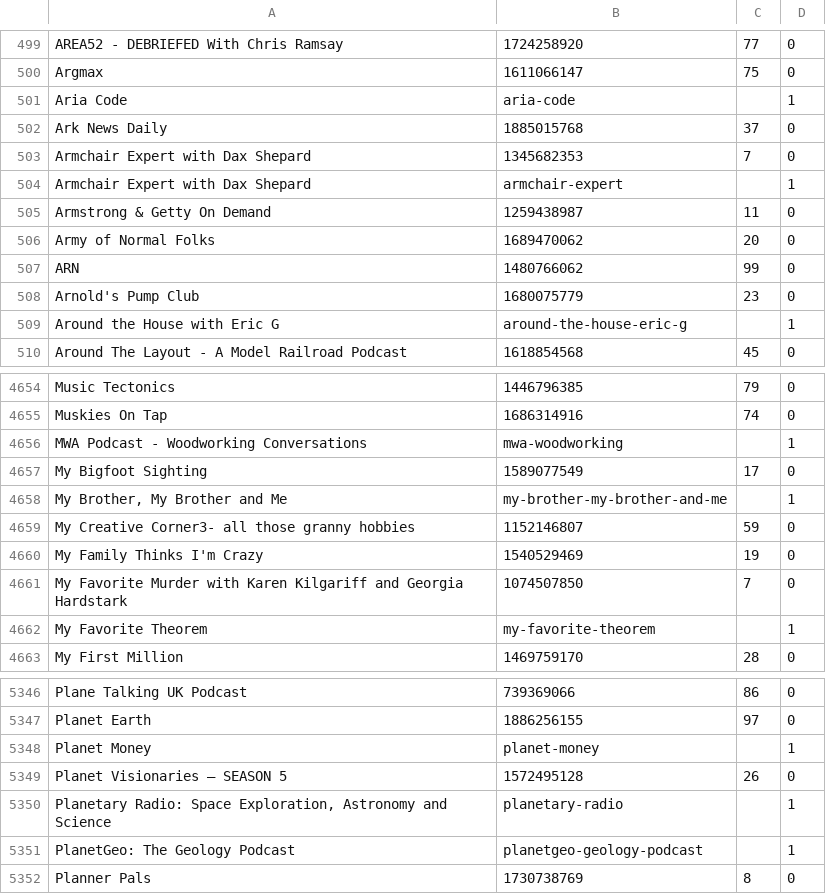
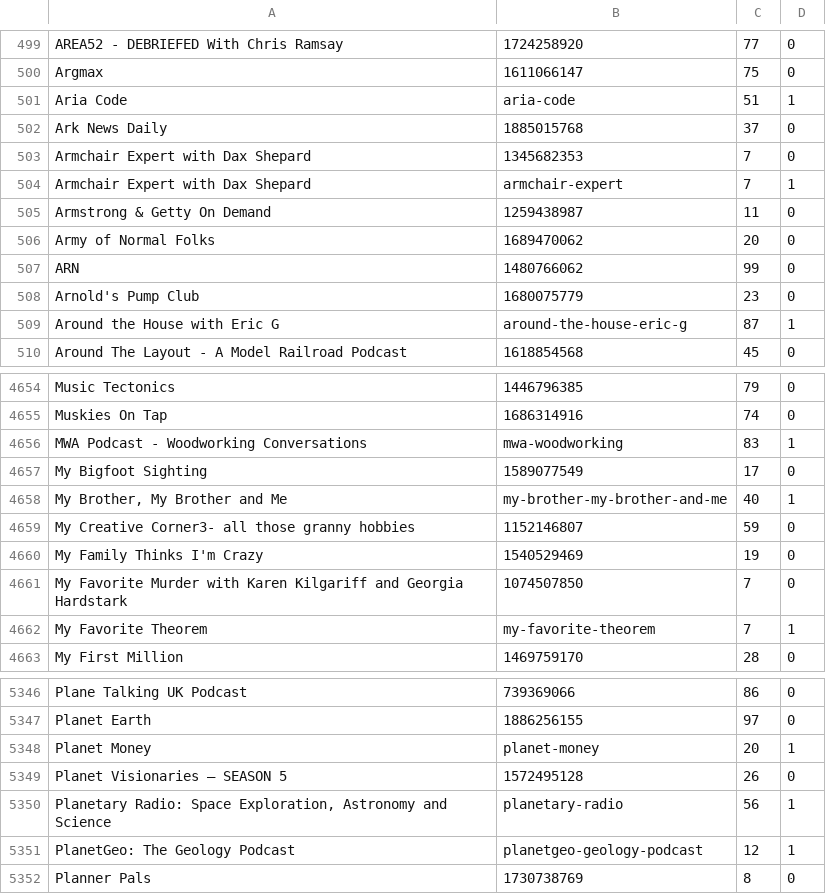
Before and after one commit to JW-Incorporated/foray, a TSV file: data/show-index.tsv, drawn as a sheet; only a part is shown, gaps mark what is left out; the diff covers the shown part only.

```diff
--- a/data/show-index.tsv
+++ b/data/show-index.tsv
@@ -500,6 +500,6 @@ AREA52 - DEBRIEFED With Chris Ramsay	1724258920	77	0
 Argmax	1611066147	75	0
-Aria Code	aria-code		1
+Aria Code	aria-code	51	1
 Ark News Daily	1885015768	37	0
 Armchair Expert with Dax Shepard	1345682353	7	0
-Armchair Expert with Dax Shepard	armchair-expert		1
+Armchair Expert with Dax Shepard	armchair-expert	7	1
 Armstrong & Getty On Demand	1259438987	11	0
@@ -508,3 +508,3 @@ ARN	1480766062	99	0
 Arnold's Pump Club	1680075779	23	0
-Around the House with Eric G	around-the-house-eric-g		1
+Around the House with Eric G	around-the-house-eric-g	87	1
 Around The Layout - A Model Railroad Podcast	1618854568	45	0
@@ -4655,5 +4655,5 @@ Music Tectonics	1446796385	79	0
 Muskies On Tap	1686314916	74	0
-MWA Podcast - Woodworking Conversations	mwa-woodworking		1
+MWA Podcast - Woodworking Conversations	mwa-woodworking	83	1
 My Bigfoot Sighting	1589077549	17	0
-My Brother, My Brother and Me	my-brother-my-brother-and-me		1
+My Brother, My Brother and Me	my-brother-my-brother-and-me	40	1
 My Creative Corner3- all those granny hobbies	1152146807	59	0
@@ -4661,3 +4661,3 @@ My Family Thinks I'm Crazy	1540529469	19	0
 My Favorite Murder with Karen Kilgariff and Georgia Hardstark	1074507850	7	0
-My Favorite Theorem	my-favorite-theorem		1
+My Favorite Theorem	my-favorite-theorem	7	1
 My First Million	1469759170	28	0
@@ -5347,6 +5347,6 @@ Plane Talking UK Podcast	739369066	86	0
 Planet Earth	1886256155	97	0
-Planet Money	planet-money		1
+Planet Money	planet-money	20	1
 Planet Visionaries – SEASON 5	1572495128	26	0
-Planetary Radio: Space Exploration, Astronomy and Science	planetary-radio		1
-PlanetGeo: The Geology Podcast	planetgeo-geology-podcast		1
+Planetary Radio: Space Exploration, Astronomy and Science	planetary-radio	56	1
+PlanetGeo: The Geology Podcast	planetgeo-geology-podcast	12	1
 Planner Pals	1730738769	8	0
```
Also changed, not shown: 155 edited cells elsewhere in this file, 4 other files.
